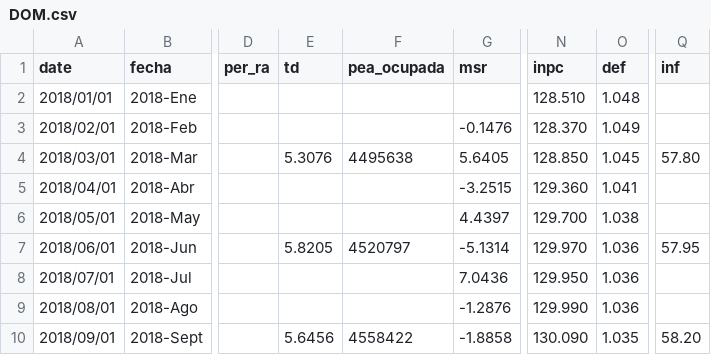
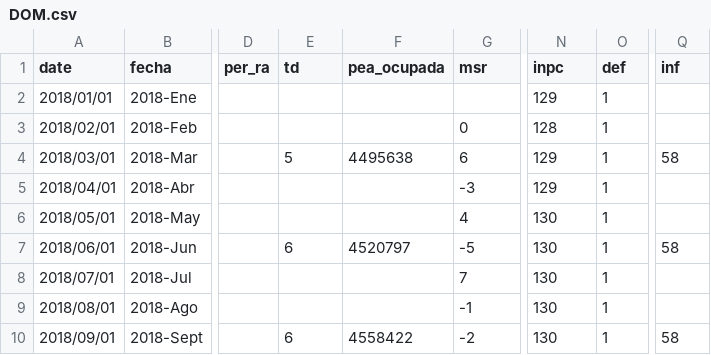
Before and after one commit to paoovela/BID, a CSV file: DOM.csv, drawn as a sheet; only a part is shown, gaps mark what is left out; the diff covers the shown part only; the diff names each change by its address in the sheet, - before the commit and + after, or states it on an @@ line.

Commit message:
Add files via upload

```diff
--- a/DOM.csv
+++ b/DOM.csv
-N2 (inpc): 128.510
+N2 (inpc): 129
-O2 (def): 1.048
+O2 (def): 1
-G3 (msr): -0.1476
+G3 (msr): 0
-N3 (inpc): 128.370
+N3 (inpc): 128
-O3 (def): 1.049
+O3 (def): 1
-E4 (td): 5.3076
+E4 (td): 5
-G4 (msr): 5.6405
+G4 (msr): 6
-N4 (inpc): 128.850
+N4 (inpc): 129
-O4 (def): 1.045
+O4 (def): 1
-Q4 (inf): 57.80
+Q4 (inf): 58
-G5 (msr): -3.2515
+G5 (msr): -3
-N5 (inpc): 129.360
+N5 (inpc): 129
-O5 (def): 1.041
+O5 (def): 1
-G6 (msr): 4.4397
+G6 (msr): 4
-N6 (inpc): 129.700
+N6 (inpc): 130
-O6 (def): 1.038
+O6 (def): 1
-E7 (td): 5.8205
+E7 (td): 6
-G7 (msr): -5.1314
+G7 (msr): -5
-N7 (inpc): 129.970
+N7 (inpc): 130
-O7:O9 (def): 1.036
+O7:O9 (def): 1
-Q7 (inf): 57.95
+Q7 (inf): 58
-G8 (msr): 7.0436
+G8 (msr): 7
-N8 (inpc): 129.950
+N8 (inpc): 130
-G9 (msr): -1.2876
+G9 (msr): -1
-N9 (inpc): 129.990
+N9 (inpc): 130
-E10 (td): 5.6456
+E10 (td): 6
-G10 (msr): -1.8858
+G10 (msr): -2
-N10 (inpc): 130.090
+N10 (inpc): 130
-O10 (def): 1.035
+O10 (def): 1
-Q10 (inf): 58.20
+Q10 (inf): 58
```
Also changed, not shown: 1 added row and 77 edited cells elsewhere in this file.
